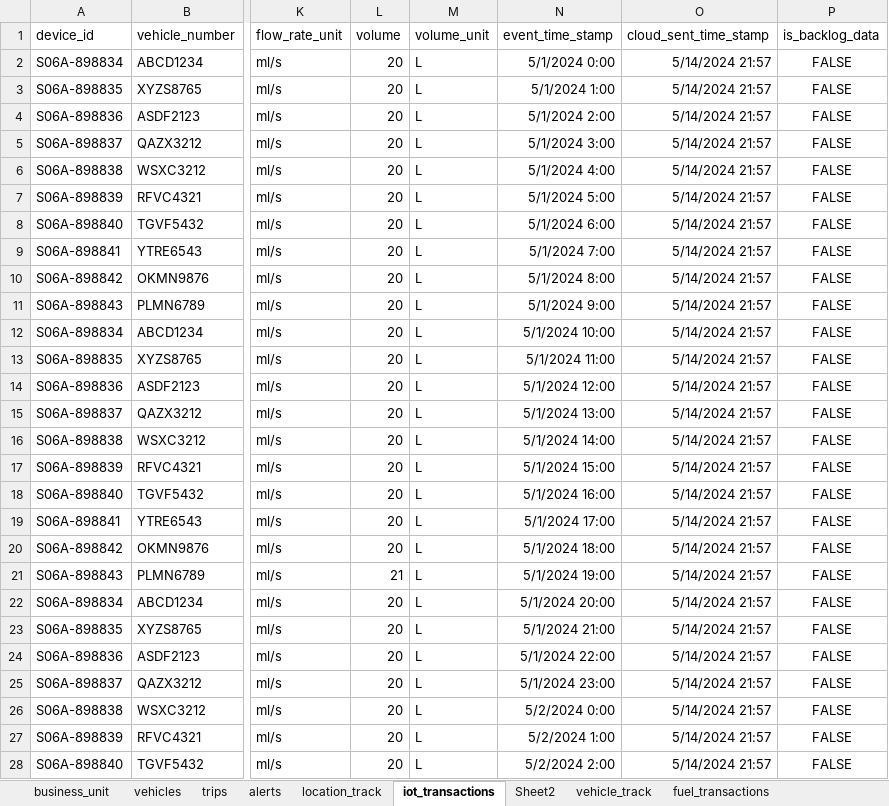
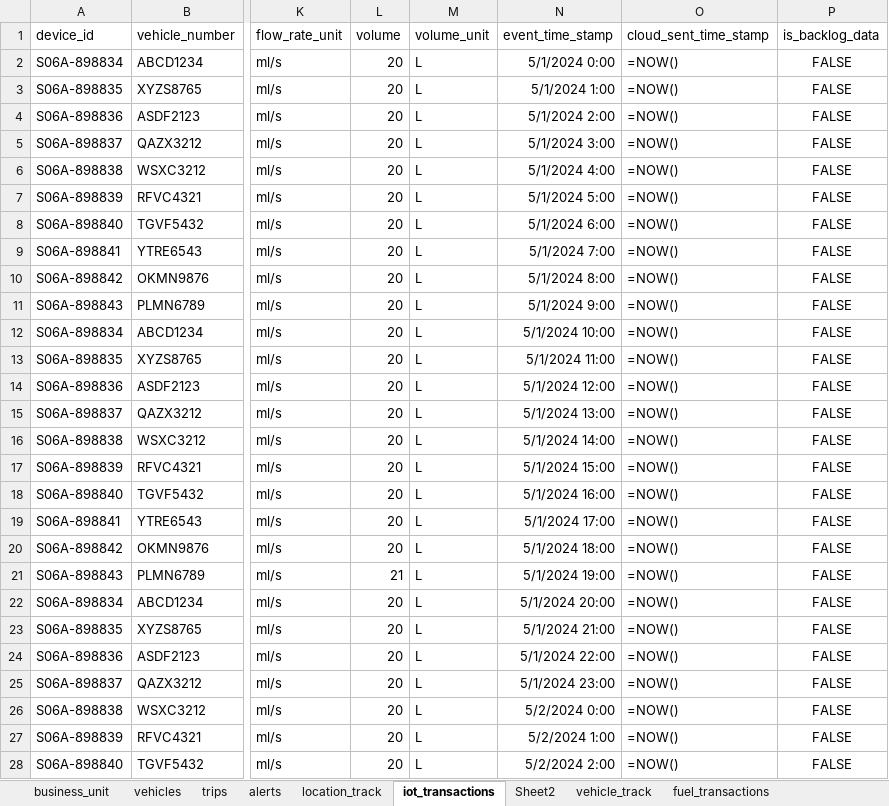
Before and after one commit to Shreyapatil2142/fuel-management, an Excel workbook: backend/dataset_v2.xlsx, sheet iot_transactions, drawn as a sheet; only a part is shown, gaps mark what is left out; values as stored, in another font and other column widths than the file's, no borders; formulas without a stored value are shown as written; the diff covers the shown part only; the diff names each change by its address in the sheet, - before the commit and + after, or states it on an @@ line.

```diff
--- a/backend/dataset_v2.xlsx (sheet iot_transactions)
+++ b/backend/dataset_v2.xlsx (sheet iot_transactions)
-O2:O28 (cloud_sent_time_stamp): 5/14/2024 21:57
+O2:O28 (cloud_sent_time_stamp): =NOW()
```
Also changed, not shown: 93 edited cells elsewhere in this sheet, sheet location_track, 4 other files.
